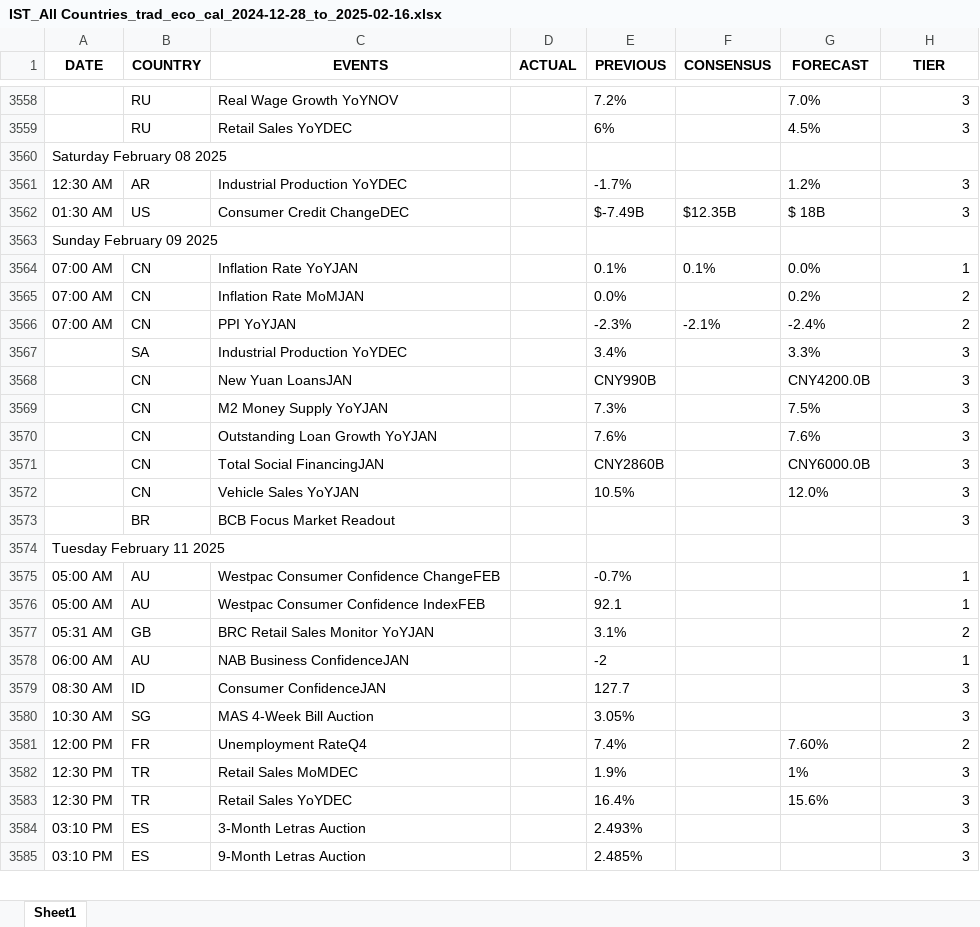
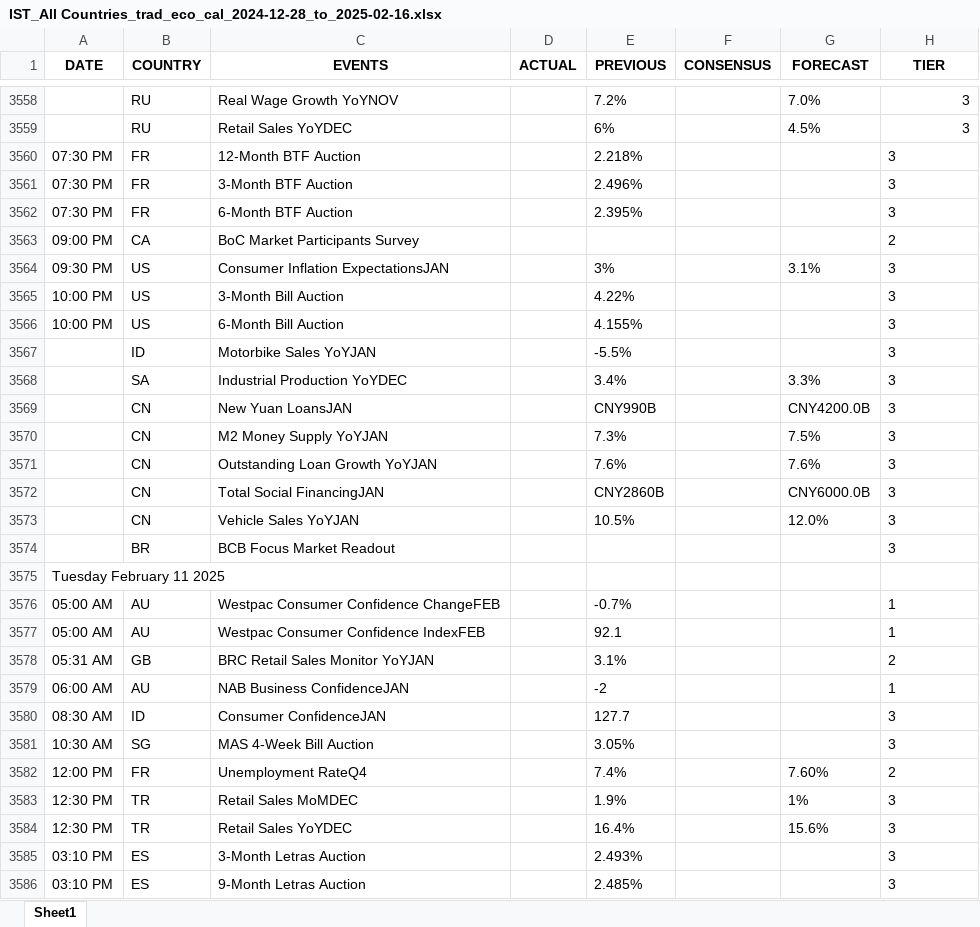
Before and after one commit to krishangguptafibonacciresearch/TradingEconomicsCalendar, an Excel workbook: Input_data/IST_All Countries_trad_eco_cal_2024-12-28_to_2025-02-16.xlsx, sheet Sheet1, drawn as a sheet; only a part is shown, gaps mark what is left out; values as stored, in another font and other column widths than the file's, no borders; removed rows and columns are numbered as before the commit, all else as after; the diff covers the shown part only; the diff names each change by its address in the sheet, - before the commit and + after, or states it on an @@ line.

```diff
--- a/Input_data/IST_All Countries_trad_eco_cal_2024-12-28_to_2025-02-16.xlsx (sheet Sheet1)
+++ b/Input_data/IST_All Countries_trad_eco_cal_2024-12-28_to_2025-02-16.xlsx (sheet Sheet1)
-row 3560: Saturday February 08 2025
-row 3561: 12:30 AM | AR | Industrial Production YoYDEC |  | -1.7% |  | 1.2% | 3
-row 3562: 01:30 AM | US | Consumer Credit ChangeDEC |  | $-7.49B | $12.35B | $ 18B | 3
-row 3563: Sunday February 09 2025
-row 3564: 07:00 AM | CN | Inflation Rate YoYJAN |  | 0.1% | 0.1% | 0.0% | 1
-row 3565: 07:00 AM | CN | Inflation Rate MoMJAN |  | 0.0% |  | 0.2% | 2
-row 3566: 07:00 AM | CN | PPI YoYJAN |  | -2.3% | -2.1% | -2.4% | 2
+row 3560: 07:30 PM | FR | 12-Month BTF Auction |  | 2.218% |  |  | 3
+row 3561: 07:30 PM | FR | 3-Month BTF Auction |  | 2.496% |  |  | 3
+row 3562: 07:30 PM | FR | 6-Month BTF Auction |  | 2.395% |  |  | 3
+row 3563: 09:00 PM | CA | BoC Market Participants Survey |  |  |  |  | 2
+row 3564: 09:30 PM | US | Consumer Inflation ExpectationsJAN |  | 3% |  | 3.1% | 3
+row 3565: 10:00 PM | US | 3-Month Bill Auction |  | 4.22% |  |  | 3
+row 3566: 10:00 PM | US | 6-Month Bill Auction |  | 4.155% |  |  | 3
+row 3567:  | ID | Motorbike Sales YoYJAN |  | -5.5% |  |  | 3
-H3568:H3574 alignment: right
+H3568:H3574 alignment: left
-H3576:H3586 alignment: right
+H3576:H3586 alignment: left
```
Also changed, not shown: 24 added rows and cell formats elsewhere in this sheet, Input_data/EST_US_trad_eco_cal_2024-12-28_to_2025-02-16.xlsx, 4 other files.
